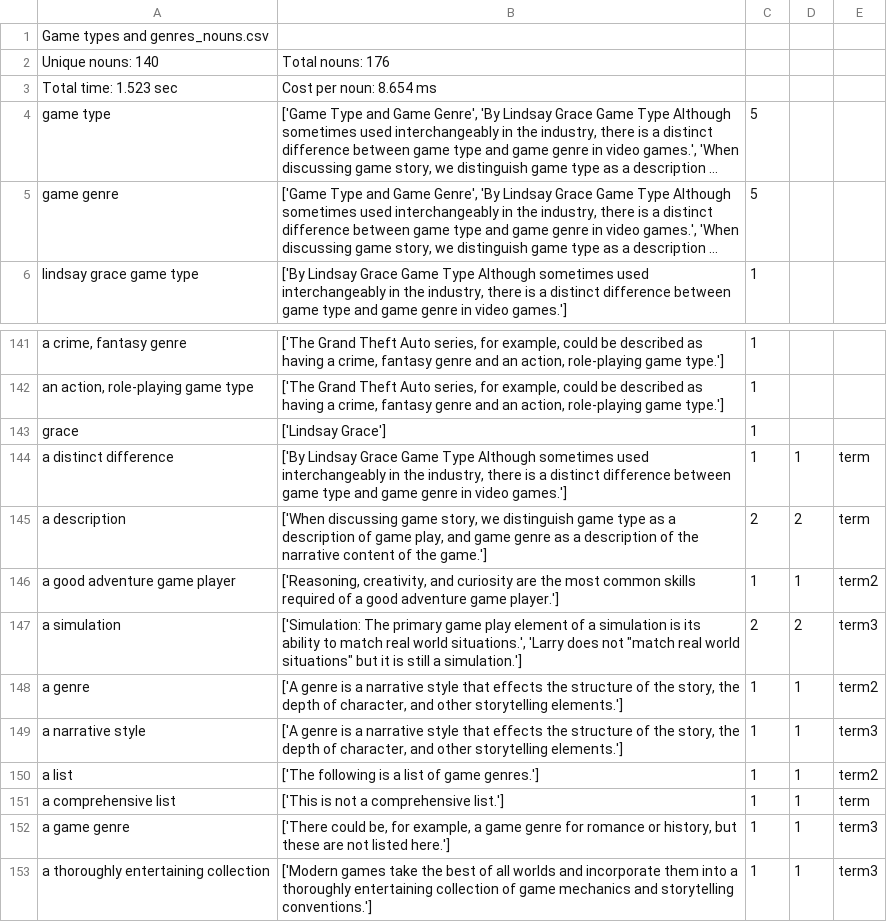
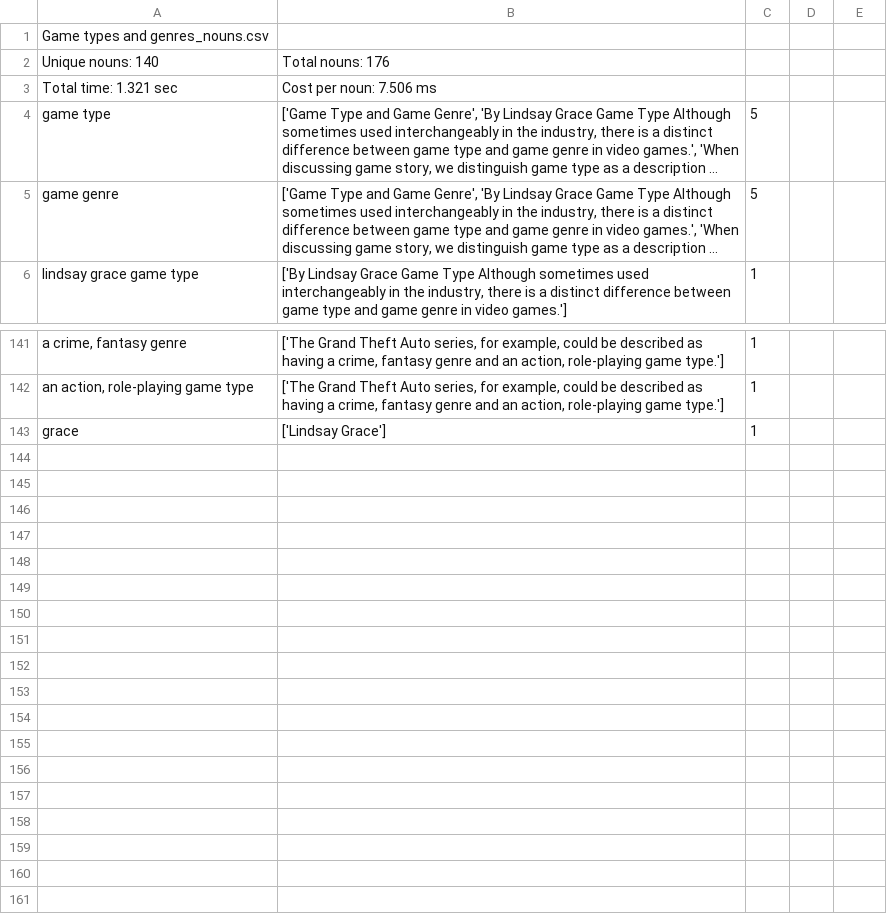
Before and after one commit to kadirnour/boeing-naturallanguageprocessing-fork, a CSV file: Parser/output/Game types and genres_nouns.csv, drawn as a sheet; only a part is shown, gaps mark what is left out; long unchanged cells end in …; the diff names each change by its address in the sheet, - before the commit and + after, or states it on an @@ line.

```diff
--- a/Parser/output/Game types and genres_nouns.csv
+++ b/Parser/output/Game types and genres_nouns.csv
-A3: Total time: 1.523 sec
+A3: Total time: 1.321 sec
-B3: Cost per noun: 8.654 ms
+B3: Cost per noun: 7.506 ms
-row 144: a distinct difference | ['By Lindsay Grace Game Type Although sometimes used interchangeably in the industry, there is a distinct difference between game type and game genre in video games.'] | 1 | 1 | term
-row 145: a description | ['When discussing game story, we distinguish game type as a description of game play, and game genre as a description of the narrative content of the game.'] | 2 | 2 | term
-row 146: a good adventure game player | ['Reasoning, creativity, and curiosity are the most common skills required of a good adventure game player.'] | 1 | 1 | term2
-row 147: a simulation | ['Simulation: The primary game play element of a simulation is its ability to match real world situations.', 'Larry does not "match real world situations" but it is still a simulation.'] | 2 | 2 | term3
-row 148: a genre | ['A genre is a narrative style that effects the structure of the story, the depth of character, and other storytelling elements.'] | 1 | 1 | term2
-row 149: a narrative style | ['A genre is a narrative style that effects the structure of the story, the depth of character, and other storytelling elements.'] | 1 | 1 | term3
-row 150: a list | ['The following is a list of game genres.'] | 1 | 1 | term2
-row 151: a comprehensive list | ['This is not a comprehensive list.'] | 1 | 1 | term
-row 152: a game genre | ['There could be, for example, a game genre for romance or history, but these are not listed here.'] | 1 | 1 | term3
-row 153: a thoroughly entertaining collection | ['Modern games take the best of all worlds and incorporate them into a thoroughly entertaining collection of game mechanics and storytelling conventions.'] | 1 | 1 | term3
```
Also changed, not shown: Game types and genres_nouns.csv, 2 other files.
